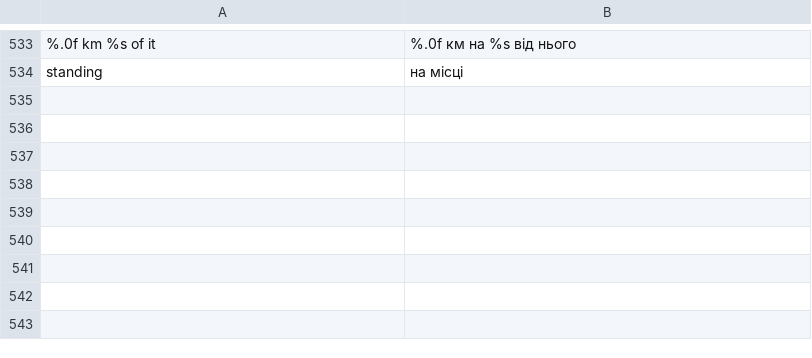
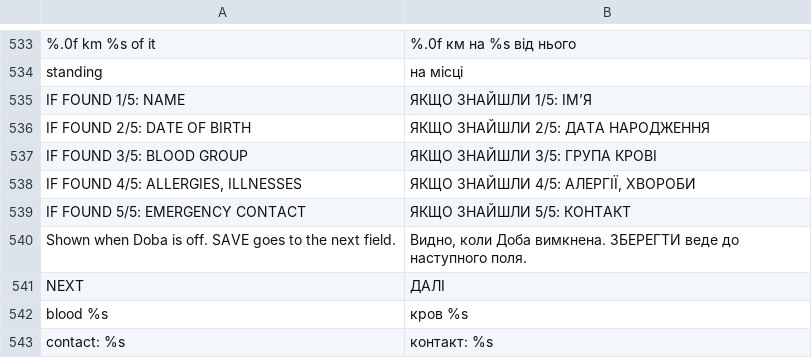
Before and after one commit to festchenko/doba, a TSV file: firmware/tools/i18n/uk.tsv, drawn as a sheet; only a part is shown, gaps mark what is left out; the diff names each change by its address in the sheet, - before the commit and + after, or states it on an @@ line.

```diff
--- a/firmware/tools/i18n/uk.tsv
+++ b/firmware/tools/i18n/uk.tsv
+row 535: IF FOUND 1/5: NAME | ЯКЩО ЗНАЙШЛИ 1/5: ІМ’Я
+row 536: IF FOUND 2/5: DATE OF BIRTH | ЯКЩО ЗНАЙШЛИ 2/5: ДАТА НАРОДЖЕННЯ
+row 537: IF FOUND 3/5: BLOOD GROUP | ЯКЩО ЗНАЙШЛИ 3/5: ГРУПА КРОВІ
+row 538: IF FOUND 4/5: ALLERGIES, ILLNESSES | ЯКЩО ЗНАЙШЛИ 4/5: АЛЕРГІЇ, ХВОРОБИ
+row 539: IF FOUND 5/5: EMERGENCY CONTACT | ЯКЩО ЗНАЙШЛИ 5/5: КОНТАКТ
+row 540: Shown when Doba is off. SAVE goes to the next field. | Видно, коли Доба вимкнена. ЗБЕРЕГТИ веде до наступного поля.
+row 541: NEXT | ДАЛІ
+row 542: blood %s | кров %s
+row 543: contact: %s | контакт: %s
```
Also changed, not shown: 8 other files.
